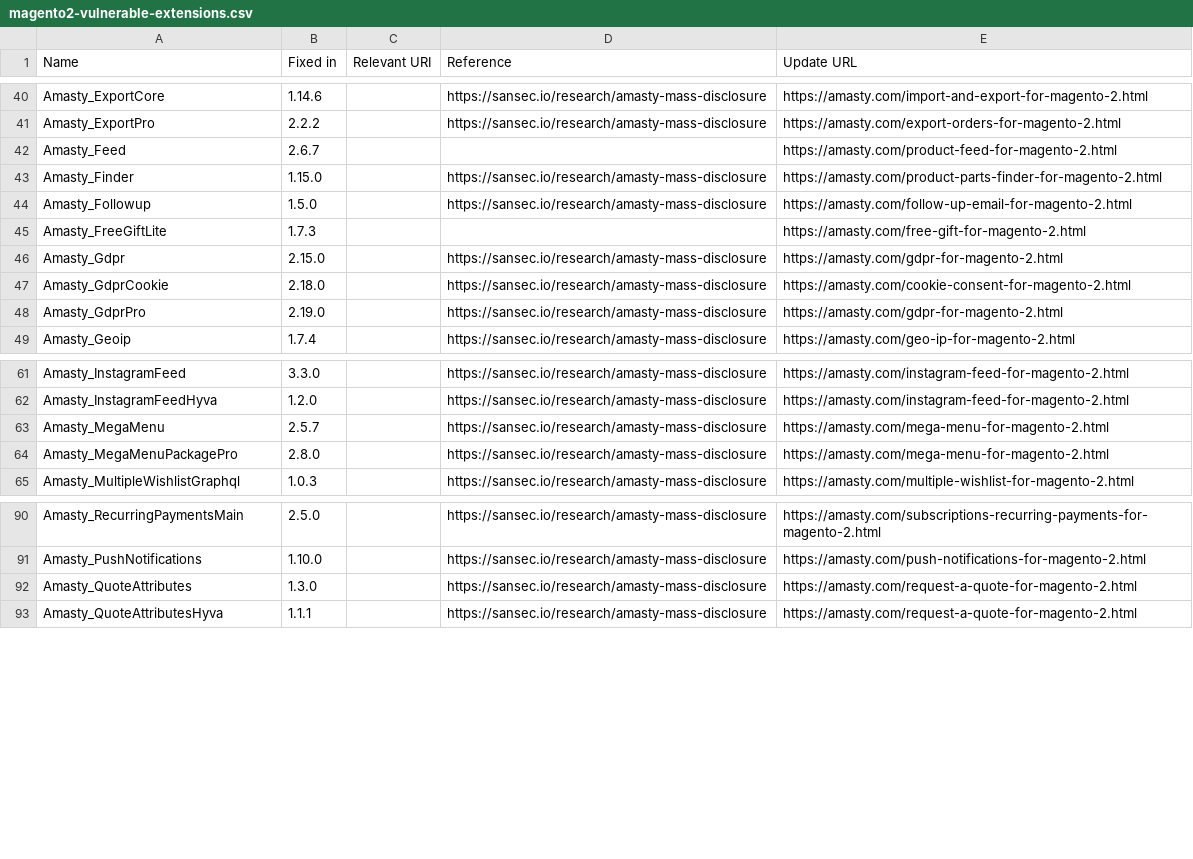
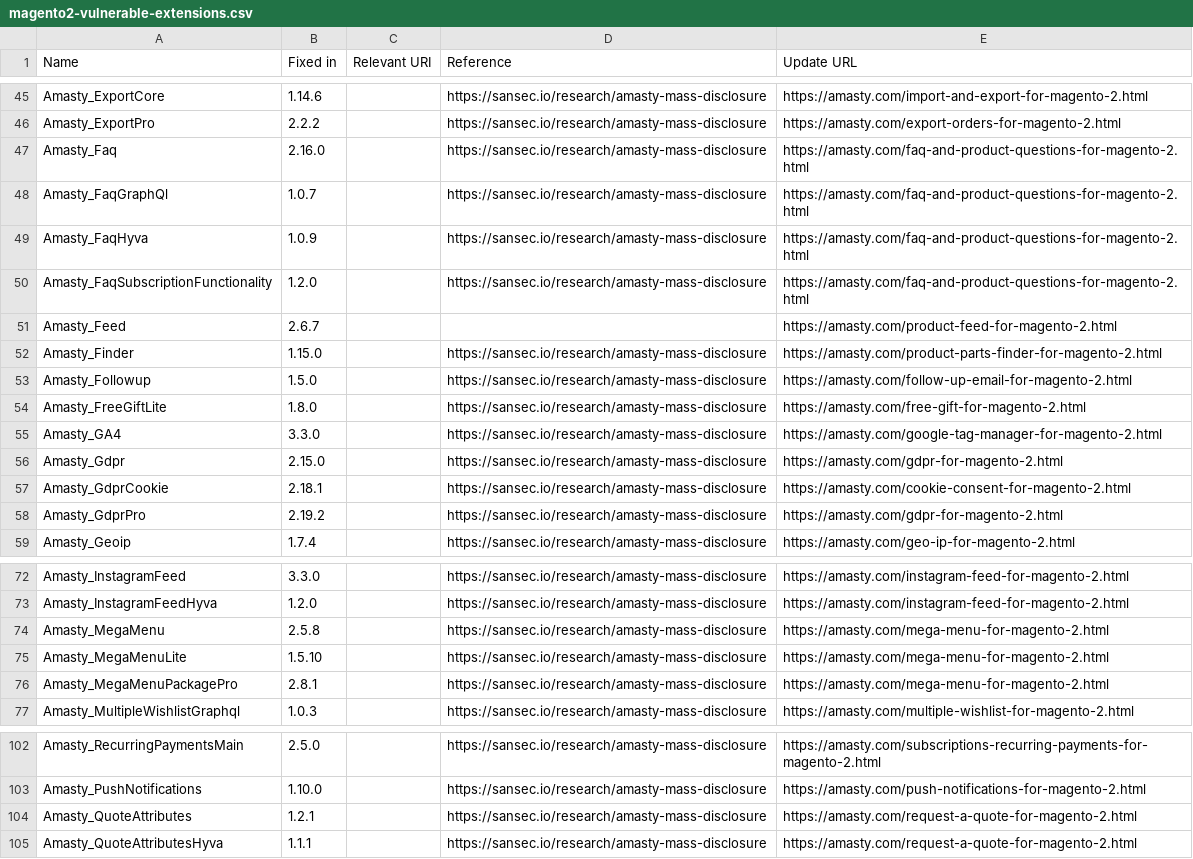
Before and after one commit to sansecio/magevulndb, a CSV file: magento2-vulnerable-extensions.csv, drawn as a sheet; only a part is shown, gaps mark what is left out; the diff covers the shown part only.

Commit message:
amasty batch

```diff
--- a/magento2-vulnerable-extensions.csv
+++ b/magento2-vulnerable-extensions.csv
@@ -41,2 +46,6 @@ Amasty_ExportCore,1.14.6,,https://sansec.io/research/amasty-mass-disclosure,http
 Amasty_ExportPro,2.2.2,,https://sansec.io/research/amasty-mass-disclosure,https://amasty.com/export-orders-for-magento-2.html
+Amasty_Faq,2.16.0,,https://sansec.io/research/amasty-mass-disclosure,https://amasty.com/faq-and-product-questions-for-magento-2.html
+Amasty_FaqGraphQl,1.0.7,,https://sansec.io/research/amasty-mass-disclosure,https://amasty.com/faq-and-product-questions-for-magento-2.html
+Amasty_FaqHyva,1.0.9,,https://sansec.io/research/amasty-mass-disclosure,https://amasty.com/faq-and-product-questions-for-magento-2.html
+Amasty_FaqSubscriptionFunctionality,1.2.0,,https://sansec.io/research/amasty-mass-disclosure,https://amasty.com/faq-and-product-questions-for-magento-2.html
 Amasty_Feed,2.6.7,,,https://amasty.com/product-feed-for-magento-2.html
@@ -44,6 +53,7 @@ Amasty_Finder,1.15.0,,https://sansec.io/research/amasty-mass-disclosure,https://
 Amasty_Followup,1.5.0,,https://sansec.io/research/amasty-mass-disclosure,https://amasty.com/follow-up-email-for-magento-2.html
-Amasty_FreeGiftLite,1.7.3,,,https://amasty.com/free-gift-for-magento-2.html
+Amasty_FreeGiftLite,1.8.0,,https://sansec.io/research/amasty-mass-disclosure,https://amasty.com/free-gift-for-magento-2.html
+Amasty_GA4,3.3.0,,https://sansec.io/research/amasty-mass-disclosure,https://amasty.com/google-tag-manager-for-magento-2.html
 Amasty_Gdpr,2.15.0,,https://sansec.io/research/amasty-mass-disclosure,https://amasty.com/gdpr-for-magento-2.html
-Amasty_GdprCookie,2.18.0,,https://sansec.io/research/amasty-mass-disclosure,https://amasty.com/cookie-consent-for-magento-2.html
-Amasty_GdprPro,2.19.0,,https://sansec.io/research/amasty-mass-disclosure,https://amasty.com/gdpr-for-magento-2.html
+Amasty_GdprCookie,2.18.1,,https://sansec.io/research/amasty-mass-disclosure,https://amasty.com/cookie-consent-for-magento-2.html
+Amasty_GdprPro,2.19.2,,https://sansec.io/research/amasty-mass-disclosure,https://amasty.com/gdpr-for-magento-2.html
 Amasty_Geoip,1.7.4,,https://sansec.io/research/amasty-mass-disclosure,https://amasty.com/geo-ip-for-magento-2.html
@@ -62,4 +73,5 @@ Amasty_InstagramFeed,3.3.0,,https://sansec.io/research/amasty-mass-disclosure,ht
 Amasty_InstagramFeedHyva,1.2.0,,https://sansec.io/research/amasty-mass-disclosure,https://amasty.com/instagram-feed-for-magento-2.html
-Amasty_MegaMenu,2.5.7,,https://sansec.io/research/amasty-mass-disclosure,https://amasty.com/mega-menu-for-magento-2.html
-Amasty_MegaMenuPackagePro,2.8.0,,https://sansec.io/research/amasty-mass-disclosure,https://amasty.com/mega-menu-for-magento-2.html
+Amasty_MegaMenu,2.5.8,,https://sansec.io/research/amasty-mass-disclosure,https://amasty.com/mega-menu-for-magento-2.html
+Amasty_MegaMenuLite,1.5.10,,https://sansec.io/research/amasty-mass-disclosure,https://amasty.com/mega-menu-for-magento-2.html
+Amasty_MegaMenuPackagePro,2.8.1,,https://sansec.io/research/amasty-mass-disclosure,https://amasty.com/mega-menu-for-magento-2.html
 Amasty_MultipleWishlistGraphql,1.0.3,,https://sansec.io/research/amasty-mass-disclosure,https://amasty.com/multiple-wishlist-for-magento-2.html
@@ -91,3 +103,3 @@ Amasty_RecurringPaymentsMain,2.5.0,,https://sansec.io/research/amasty-mass-discl
 Amasty_PushNotifications,1.10.0,,https://sansec.io/research/amasty-mass-disclosure,https://amasty.com/push-notifications-for-magento-2.html
-Amasty_QuoteAttributes,1.3.0,,https://sansec.io/research/amasty-mass-disclosure,https://amasty.com/request-a-quote-for-magento-2.html
+Amasty_QuoteAttributes,1.2.1,,https://sansec.io/research/amasty-mass-disclosure,https://amasty.com/request-a-quote-for-magento-2.html
 Amasty_QuoteAttributesHyva,1.1.1,,https://sansec.io/research/amasty-mass-disclosure,https://amasty.com/request-a-quote-for-magento-2.html
```
Also changed, not shown: 19 added rows and 11 edited cells elsewhere in this file.
